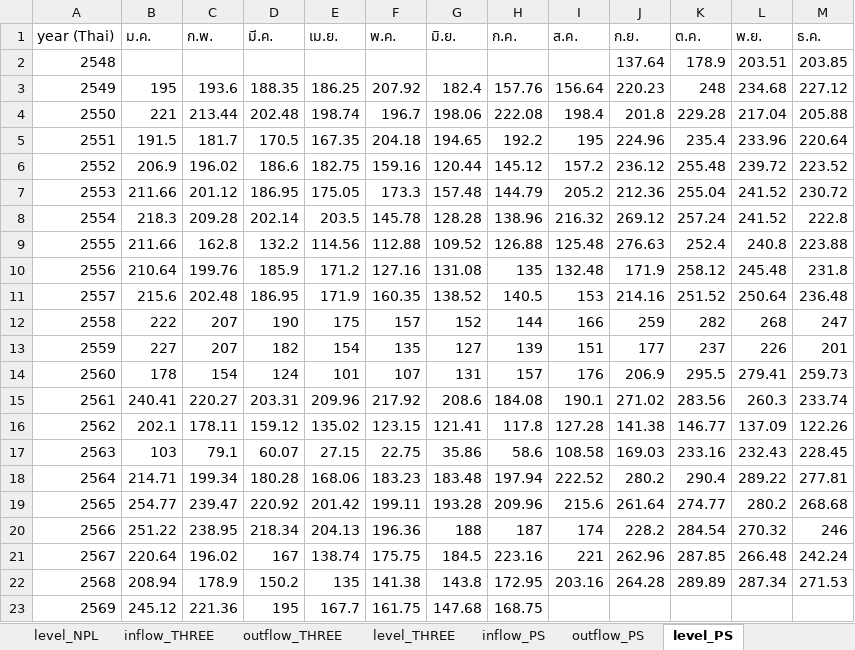
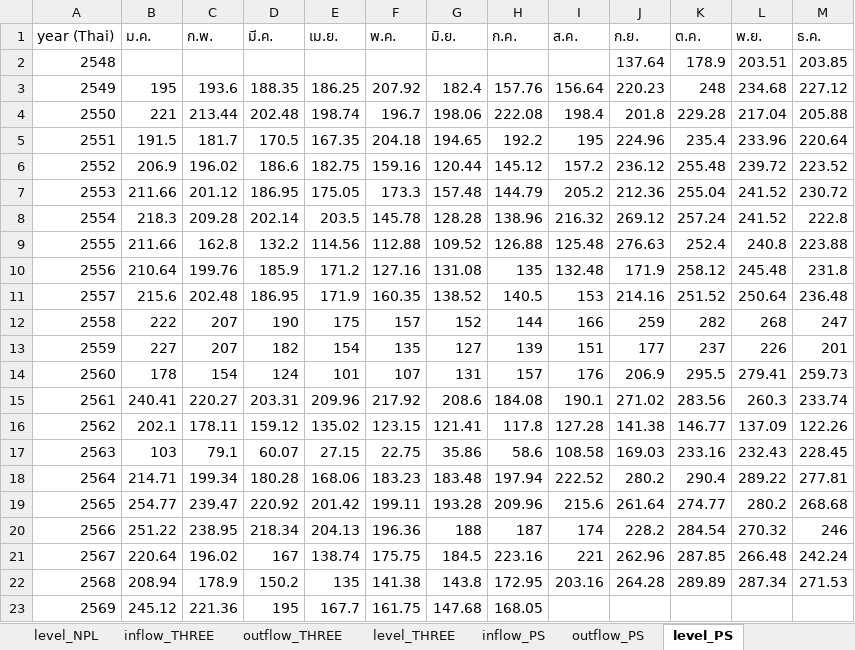
Before and after one commit to pabank10-png/water-dashboard, an Excel workbook: water_data.xlsx, sheet level_PS, drawn as a sheet; values as stored, in another font and other column widths than the file's, no borders; the diff names each change by its address in the sheet, - before the commit and + after, or states it on an @@ line.

```diff
--- a/water_data.xlsx (sheet level_PS)
+++ b/water_data.xlsx (sheet level_PS)
-H23 (ก.ค.): 168.75
+H23 (ก.ค.): 168.05
```
Also changed, not shown: sheet outflow_PS, sheet master, 2 other files.
